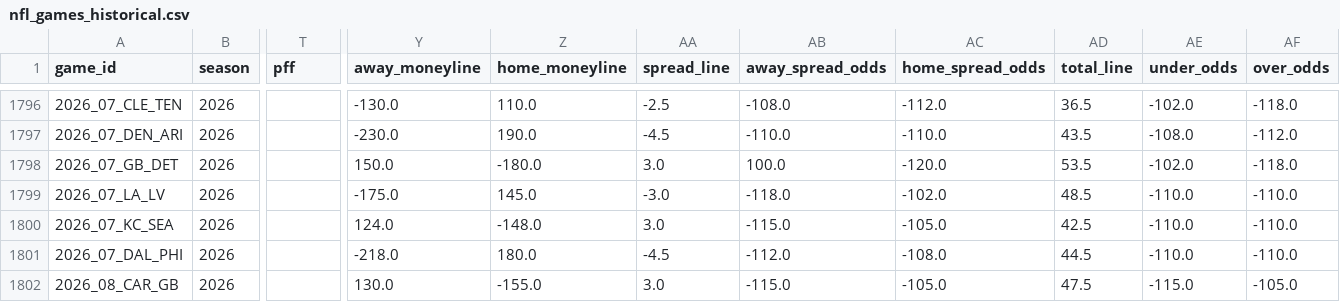
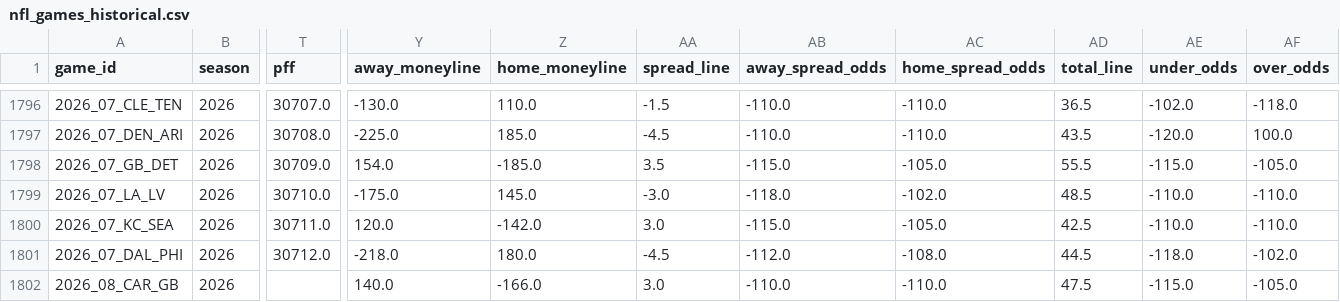
Before and after one commit to William-Bill1/nfl-predictions, a CSV file: data_files/nfl_games_historical.csv, drawn as a sheet; only a part is shown, gaps mark what is left out; the diff covers the shown part only; the diff names each change by its address in the sheet, - before the commit and + after, or states it on an @@ line.

```diff
--- a/data_files/nfl_games_historical.csv
+++ b/data_files/nfl_games_historical.csv
-T1796 (pff): (empty)
+T1796 (pff): 30707.0
-AA1796 (spread_line): -2.5
+AA1796 (spread_line): -1.5
-AB1796 (away_spread_odds): -108.0
+AB1796 (away_spread_odds): -110.0
-AC1796 (home_spread_odds): -112.0
+AC1796 (home_spread_odds): -110.0
-T1797 (pff): (empty)
+T1797 (pff): 30708.0
-Y1797 (away_moneyline): -230.0
+Y1797 (away_moneyline): -225.0
-Z1797 (home_moneyline): 190.0
+Z1797 (home_moneyline): 185.0
-AE1797 (under_odds): -108.0
+AE1797 (under_odds): -120.0
-AF1797 (over_odds): -112.0
+AF1797 (over_odds): 100.0
-T1798 (pff): (empty)
+T1798 (pff): 30709.0
-Y1798 (away_moneyline): 150.0
+Y1798 (away_moneyline): 154.0
-Z1798 (home_moneyline): -180.0
+Z1798 (home_moneyline): -185.0
-AA1798 (spread_line): 3.0
+AA1798 (spread_line): 3.5
-AB1798 (away_spread_odds): 100.0
+AB1798 (away_spread_odds): -115.0
-AC1798 (home_spread_odds): -120.0
+AC1798 (home_spread_odds): -105.0
-AD1798 (total_line): 53.5
+AD1798 (total_line): 55.5
-AE1798 (under_odds): -102.0
+AE1798 (under_odds): -115.0
-AF1798 (over_odds): -118.0
+AF1798 (over_odds): -105.0
-T1799 (pff): (empty)
+T1799 (pff): 30710.0
-T1800 (pff): (empty)
+T1800 (pff): 30711.0
-Y1800 (away_moneyline): 124.0
+Y1800 (away_moneyline): 120.0
-Z1800 (home_moneyline): -148.0
+Z1800 (home_moneyline): -142.0
-T1801 (pff): (empty)
+T1801 (pff): 30712.0
-AE1801 (under_odds): -110.0
+AE1801 (under_odds): -118.0
-AF1801 (over_odds): -110.0
+AF1801 (over_odds): -102.0
-Y1802 (away_moneyline): 130.0
+Y1802 (away_moneyline): 140.0
-Z1802 (home_moneyline): -155.0
+Z1802 (home_moneyline): -166.0
-AB1802 (away_spread_odds): -115.0
+AB1802 (away_spread_odds): -110.0
-AC1802 (home_spread_odds): -105.0
+AC1802 (home_spread_odds): -110.0
```
Also changed, not shown: 44 edited cells elsewhere in this file, 4 other files.
